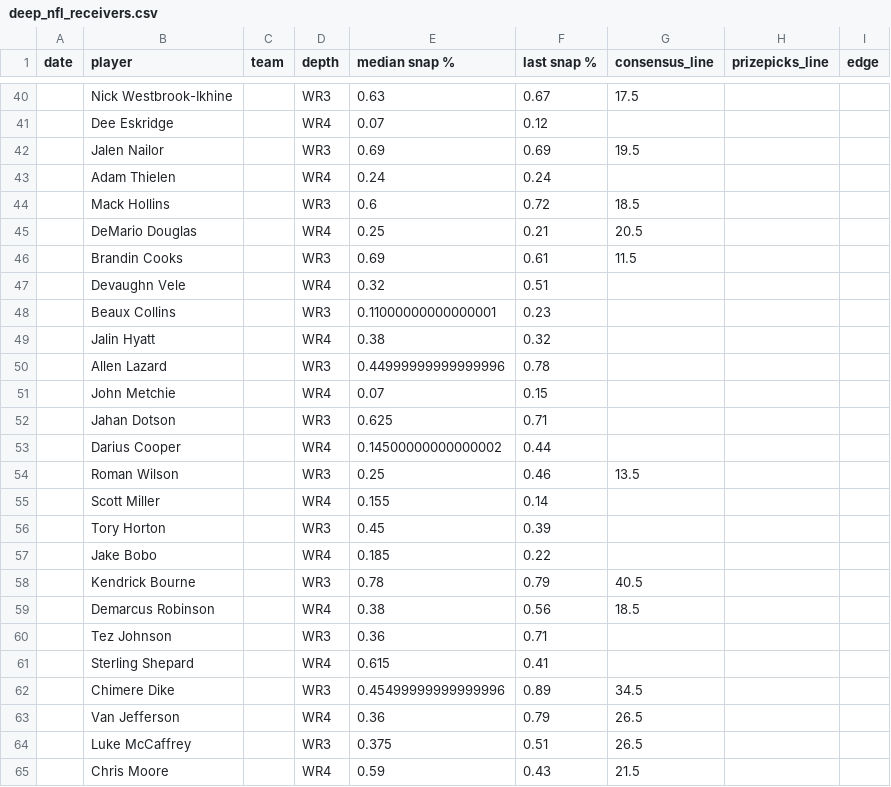
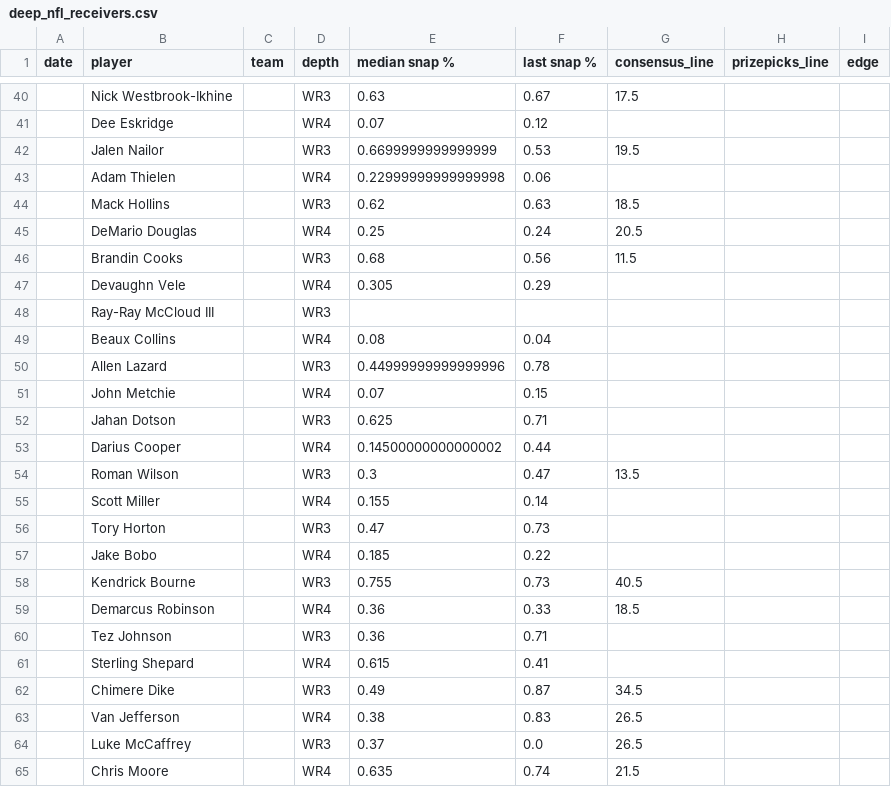
Before and after one commit to oddsjuice/nfl-deep-receivers, a CSV file: deep_nfl_receivers.csv, drawn as a sheet; only a part is shown, gaps mark what is left out; the diff covers the shown part only.

```diff
--- a/deep_nfl_receivers.csv
+++ b/deep_nfl_receivers.csv
@@ -41,10 +41,10 @@ date,player,team,depth,median snap %,last snap %,consensus_line,prizepicks_line,
 ,Dee Eskridge,,WR4,0.07,0.12,,,
-,Jalen Nailor,,WR3,0.69,0.69,19.5,,
-,Adam Thielen,,WR4,0.24,0.24,,,
-,Mack Hollins,,WR3,0.6,0.72,18.5,,
-,DeMario Douglas,,WR4,0.25,0.21,20.5,,
-,Brandin Cooks,,WR3,0.69,0.61,11.5,,
-,Devaughn Vele,,WR4,0.32,0.51,,,
-,Beaux Collins,,WR3,0.11000000000000001,0.23,,,
-,Jalin Hyatt,,WR4,0.38,0.32,,,
+,Jalen Nailor,,WR3,0.6699999999999999,0.53,19.5,,
+,Adam Thielen,,WR4,0.22999999999999998,0.06,,,
+,Mack Hollins,,WR3,0.62,0.63,18.5,,
+,DeMario Douglas,,WR4,0.25,0.24,20.5,,
+,Brandin Cooks,,WR3,0.68,0.56,11.5,,
+,Devaughn Vele,,WR4,0.305,0.29,,,
+,Ray-Ray McCloud III,,WR3,,,,,
+,Beaux Collins,,WR4,0.08,0.04,,,
 ,Allen Lazard,,WR3,0.44999999999999996,0.78,,,
@@ -53,13 +53,13 @@ date,player,team,depth,median snap %,last snap %,consensus_line,prizepicks_line,
 ,Darius Cooper,,WR4,0.14500000000000002,0.44,,,
-,Roman Wilson,,WR3,0.25,0.46,13.5,,
+,Roman Wilson,,WR3,0.3,0.47,13.5,,
 ,Scott Miller,,WR4,0.155,0.14,,,
-,Tory Horton,,WR3,0.45,0.39,,,
+,Tory Horton,,WR3,0.47,0.73,,,
 ,Jake Bobo,,WR4,0.185,0.22,,,
-,Kendrick Bourne,,WR3,0.78,0.79,40.5,,
-,Demarcus Robinson,,WR4,0.38,0.56,18.5,,
+,Kendrick Bourne,,WR3,0.755,0.73,40.5,,
+,Demarcus Robinson,,WR4,0.36,0.33,18.5,,
 ,Tez Johnson,,WR3,0.36,0.71,,,
 ,Sterling Shepard,,WR4,0.615,0.41,,,
-,Chimere Dike,,WR3,0.45499999999999996,0.89,34.5,,
-,Van Jefferson,,WR4,0.36,0.79,26.5,,
-,Luke McCaffrey,,WR3,0.375,0.51,26.5,,
-,Chris Moore,,WR4,0.59,0.43,21.5,,
+,Chimere Dike,,WR3,0.49,0.87,34.5,,
+,Van Jefferson,,WR4,0.38,0.83,26.5,,
+,Luke McCaffrey,,WR3,0.37,0.0,26.5,,
+,Chris Moore,,WR4,0.635,0.74,21.5,,
```
Also changed, not shown: 48 edited cells elsewhere in this file.
